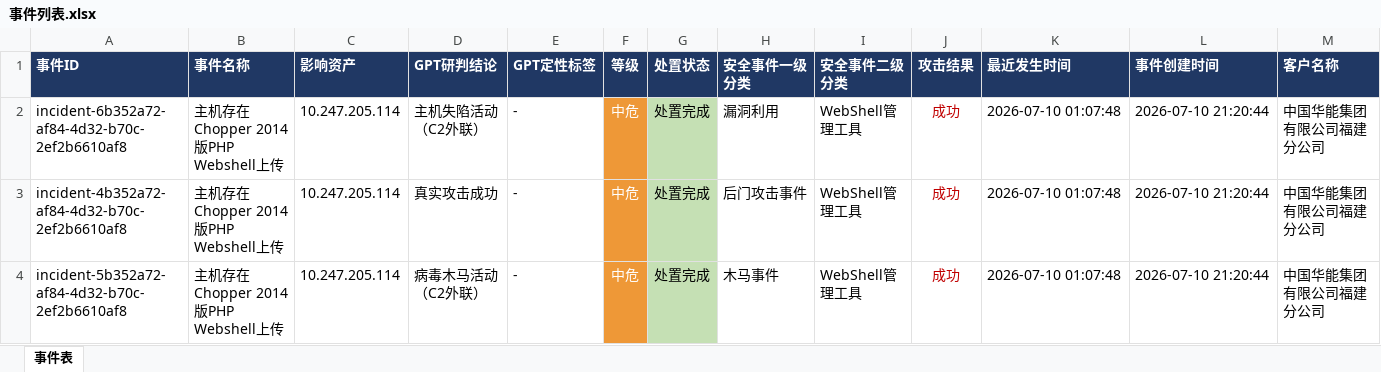
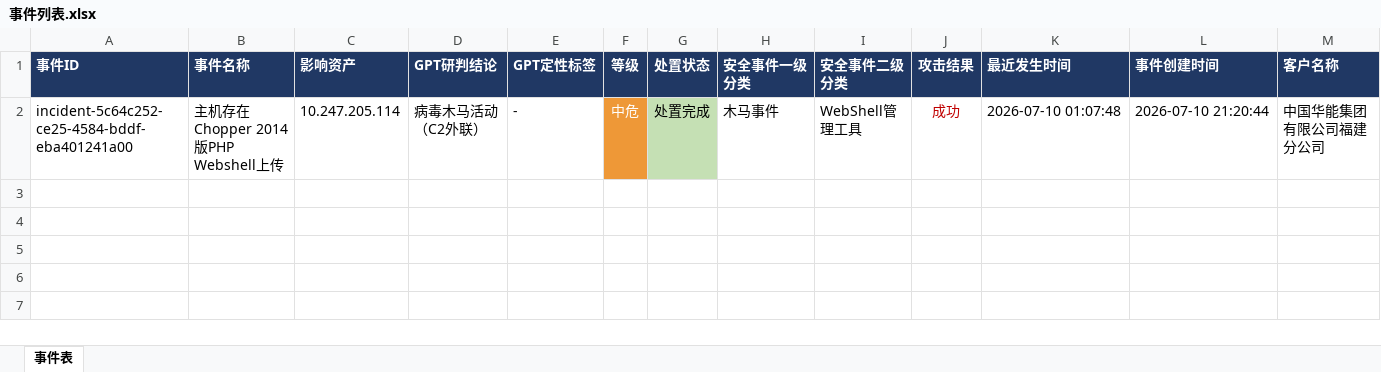
Before and after one commit to 404-neverfound/health-checkup-report, an Excel workbook: 事件列表.xlsx, sheet 事件表, drawn as a sheet; only a part is shown; values as stored, in another font and other column widths than the file's, no borders; removed rows and columns are numbered as before the commit, all else as after; rows hold the shown columns only; the diff names each change by its address in the sheet, - before the commit and + after, or states it on an @@ line.

```diff
--- a/事件列表.xlsx (sheet 事件表)
+++ b/事件列表.xlsx (sheet 事件表)
-row 2: incident-6b352a72-af84-4d32-b70c-2ef2b6610af8 | 主机存在Chopper 2014版PHP Webshell上传 | 10.247.205.114 | 主机失陷活动（C2外联） | - | 中危 | 处置完成 | 漏洞利用 | WebShell管理工具 | 成功 | 2026-07-10 01:07:48 | 2026-07-10 21:20:44 | 中国华能集团有限公司福建分公司
-row 3: incident-4b352a72-af84-4d32-b70c-2ef2b6610af8 | 主机存在Chopper 2014版PHP Webshell上传 | 10.247.205.114 | 真实攻击成功 | - | 中危 | 处置完成 | 后门攻击事件 | WebShell管理工具 | 成功 | 2026-07-10 01:07:48 | 2026-07-10 21:20:44 | 中国华能集团有限公司福建分公司
-A2 (事件ID): incident-5b352a72-af84-4d32-b70c-2ef2b6610af8
+A2 (事件ID): incident-5c64c252-ce25-4584-bddf-eba401241a00
```
Also changed, not shown: 5 other files.
